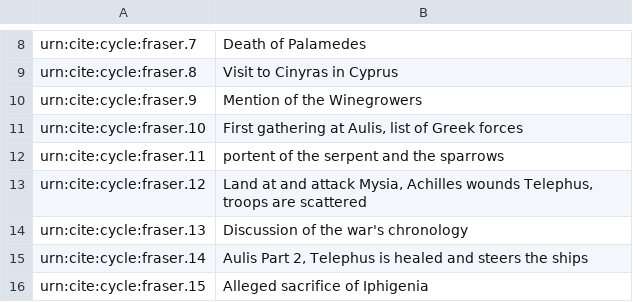
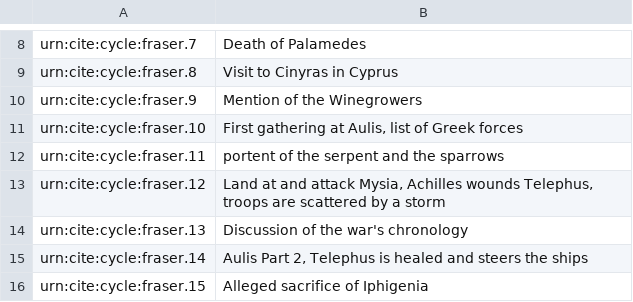
Before and after one commit to neelsmith/retelling, a CSV file: collections/fraser.csv, drawn as a sheet; only a part is shown, gaps mark what is left out.

Commit message:
Update fraser.csv
finished through the end of the Epitome

```diff
--- a/collections/fraser.csv
+++ b/collections/fraser.csv
@@ -12,3 +12,3 @@ urn:cite:cycle:fraser.10,"First gathering at Aulis, list of Greek forces"
 urn:cite:cycle:fraser.11,"portent of the serpent and the sparrows"
-urn:cite:cycle:fraser.12,"Land at and attack Mysia, Achilles wounds Telephus, troops are scattered"
+urn:cite:cycle:fraser.12,"Land at and attack Mysia, Achilles wounds Telephus, troops are scattered by a storm"
 urn:cite:cycle:fraser.13,"Discussion of the war's chronology"
```
